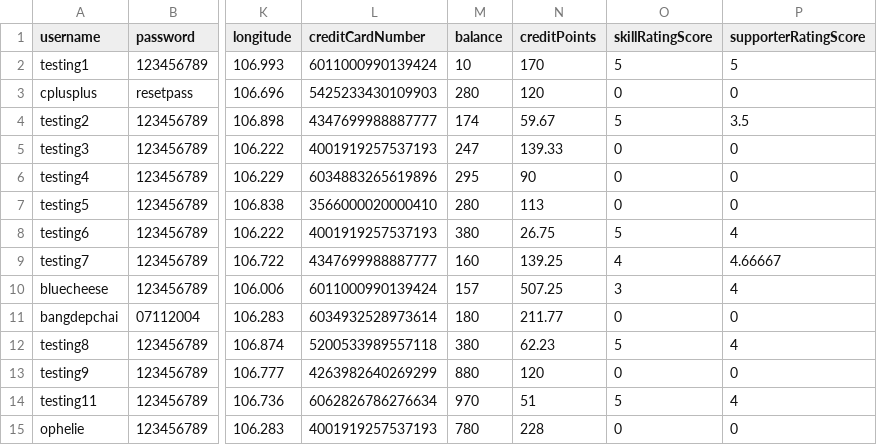
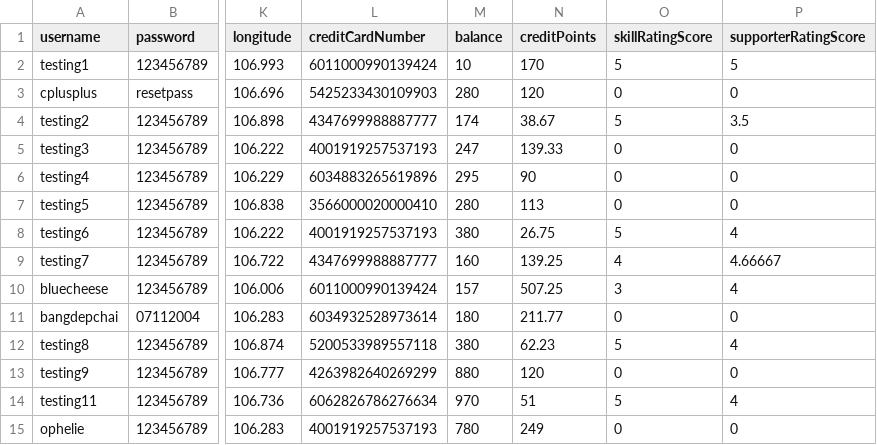
Before and after one commit to bleuucheese/EEET2482-COSC2082-2023C-GROUP14-TIMEBANKAPP, a CSV file: src/databases/users.csv, drawn as a sheet; only a part is shown, gaps mark what is left out; the diff names each change by its address in the sheet, - before the commit and + after, or states it on an @@ line.

```diff
--- a/src/databases/users.csv
+++ b/src/databases/users.csv
-N4 (creditPoints): 59.67
+N4 (creditPoints): 38.67
-N15 (creditPoints): 228
+N15 (creditPoints): 249
```
Also changed, not shown: src/databases/listings.csv, src/databases/requests.csv, 4 other files.
